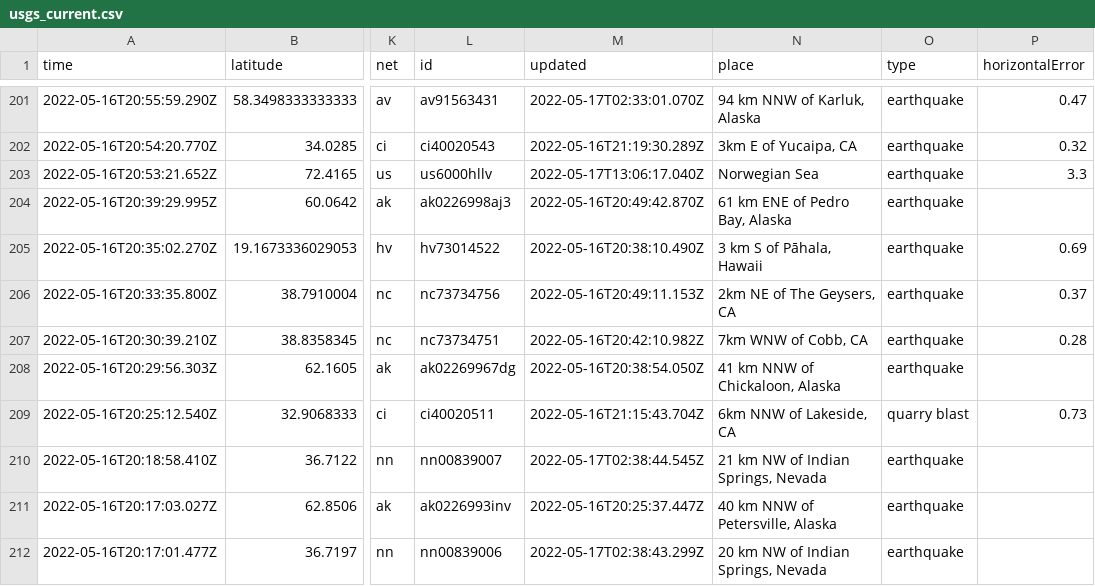
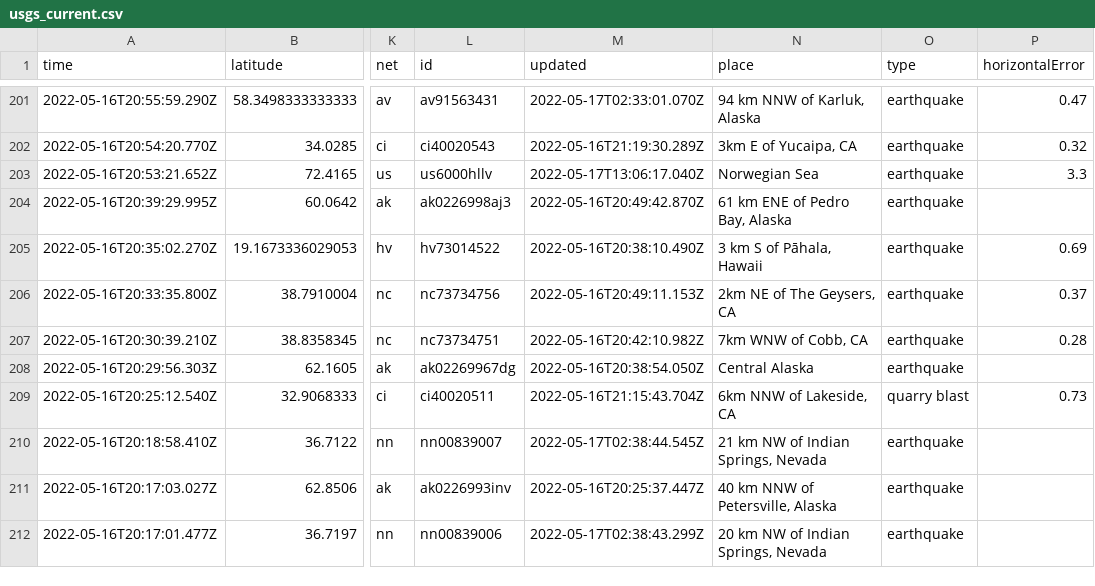
Before and after one commit to kmadden71/my-data-robot, a CSV file: usgs_current.csv, drawn as a sheet; only a part is shown, gaps mark what is left out; the diff covers the shown part only; the diff names each change by its address in the sheet, - before the commit and + after, or states it on an @@ line.

```diff
--- a/usgs_current.csv
+++ b/usgs_current.csv
-N208 (place): 41 km NNW of Chickaloon, Alaska
+N208 (place): Central Alaska
```
Also changed, not shown: 3 added rows, 4 removed rows and 8 edited cells elsewhere in this file.
